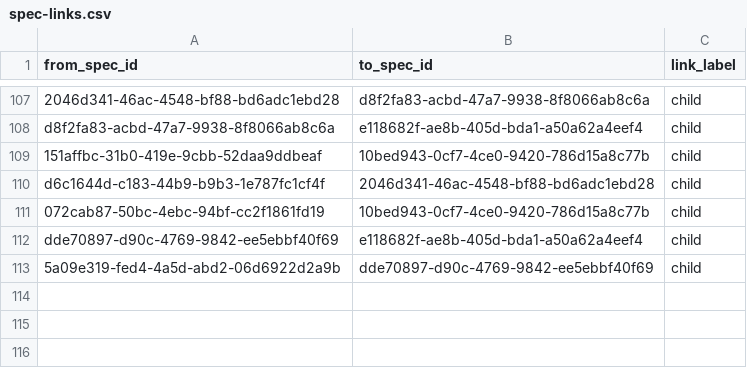
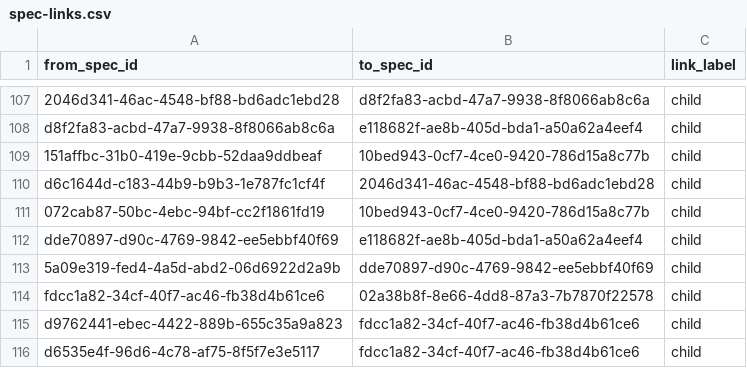
Before and after one commit to zamm-dev/zamm-golang-mvp-11, a CSV file: .zamm/spec-links.csv, drawn as a sheet; only a part is shown, gaps mark what is left out; the diff names each change by its address in the sheet, - before the commit and + after, or states it on an @@ line.

```diff
--- a/.zamm/spec-links.csv
+++ b/.zamm/spec-links.csv
+row 114: fdcc1a82-34cf-40f7-ac46-fb38d4b61ce6 | 02a38b8f-8e66-4dd8-87a3-7b7870f22578 | child
+row 115: d9762441-ebec-4422-889b-655c35a9a823 | fdcc1a82-34cf-40f7-ac46-fb38d4b61ce6 | child
+row 116: d6535e4f-96d6-4c78-af75-8f5f7e3e5117 | fdcc1a82-34cf-40f7-ac46-fb38d4b61ce6 | child
```
Also changed, not shown: .zamm/commit-links.csv, 3 other files.
